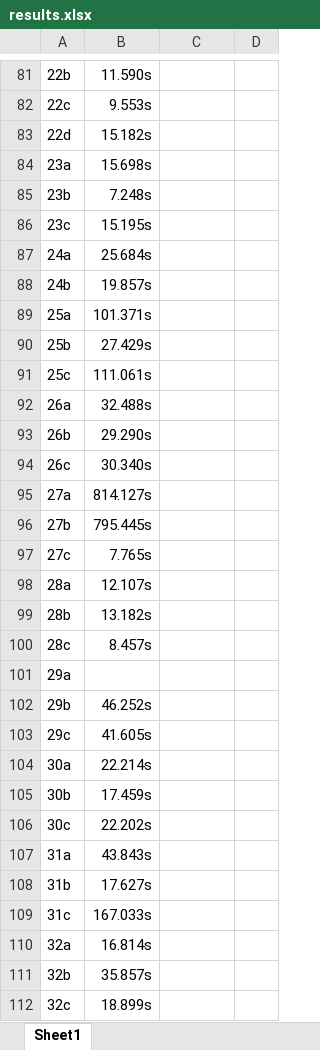
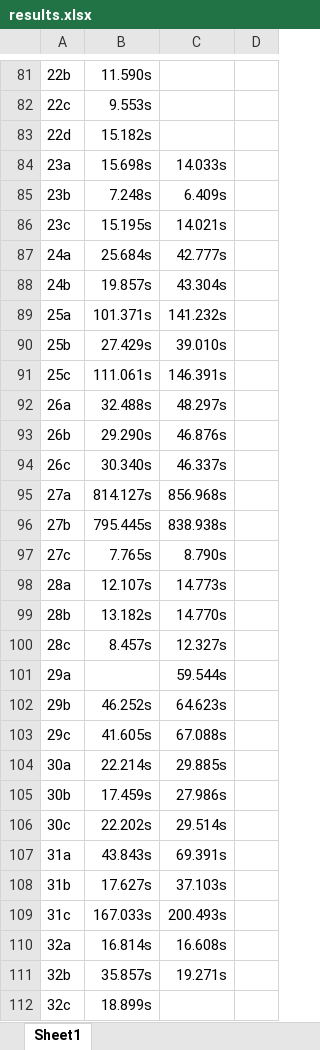
Before and after one commit to Berei-Dev/Database_Theory_Team_10, an Excel workbook: results/results.xlsx, sheet Sheet1, drawn as a sheet; only a part is shown, gaps mark what is left out; values as stored, in another font and other column widths than the file's, no borders; the diff covers the shown part only; the diff names each change by its address in the sheet, - before the commit and + after, or states it on an @@ line.

```diff
--- a/results/results.xlsx (sheet Sheet1)
+++ b/results/results.xlsx (sheet Sheet1)
-C84: (empty)
+C84: 14.033s
-C85: (empty)
+C85: 6.409s
-C86: (empty)
+C86: 14.021s
-C87: (empty)
+C87: 42.777s
-C88: (empty)
+C88: 43.304s
-C89: (empty)
+C89: 141.232s
-C90: (empty)
+C90: 39.010s
-C91: (empty)
+C91: 146.391s
-C92: (empty)
+C92: 48.297s
-C93: (empty)
+C93: 46.876s
-C94: (empty)
+C94: 46.337s
-C95: (empty)
+C95: 856.968s
-C96: (empty)
+C96: 838.938s
-C97: (empty)
+C97: 8.790s
-C98: (empty)
+C98: 14.773s
-C99: (empty)
+C99: 14.770s
-C100: (empty)
+C100: 12.327s
-C101: (empty)
+C101: 59.544s
-C102: (empty)
+C102: 64.623s
-C103: (empty)
+C103: 67.088s
-C104: (empty)
+C104: 29.885s
-C105: (empty)
+C105: 27.986s
-C106: (empty)
+C106: 29.514s
-C107: (empty)
+C107: 69.391s
-C108: (empty)
+C108: 37.103s
-C109: (empty)
+C109: 200.493s
-C110: (empty)
+C110: 16.608s
-C111: (empty)
+C111: 19.271s
```
Also changed, not shown: 42 edited cells elsewhere in this sheet.
